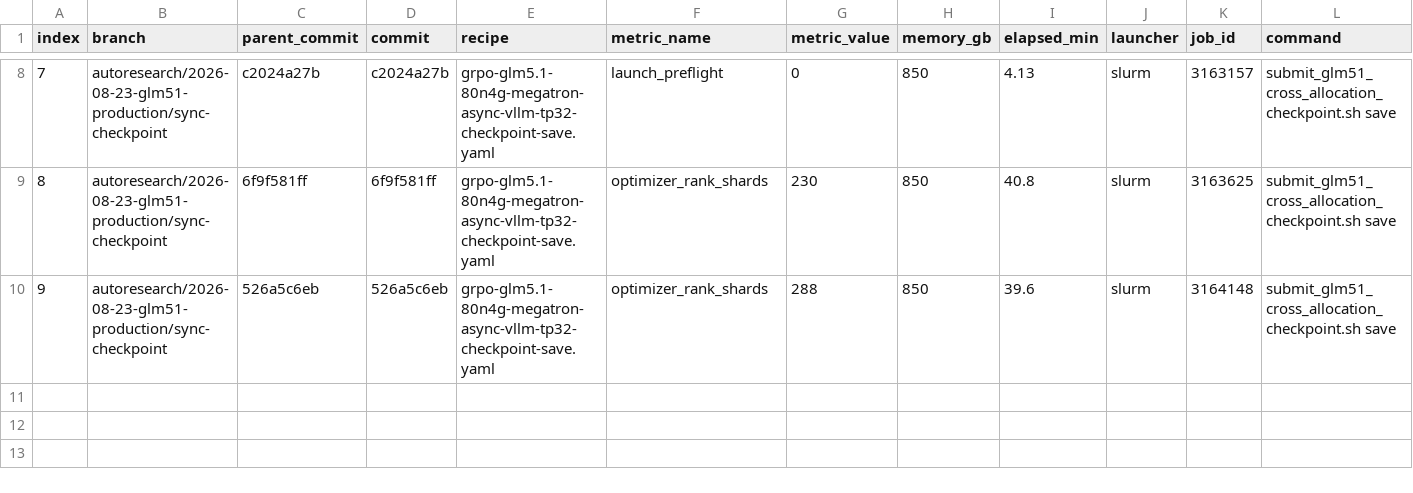
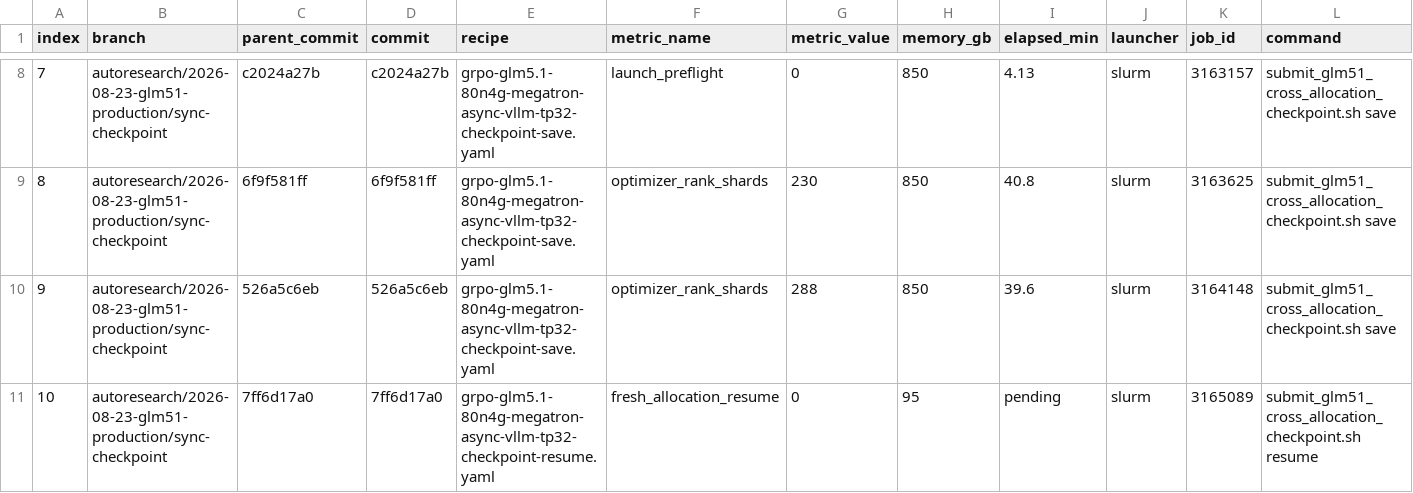
Before and after one commit to Alvorecer721/Nemo-RL, a TSV file: session/20260823_140101/experiments.tsv, drawn as a sheet; only a part is shown, gaps mark what is left out; rows hold the shown columns only; the diff names each change by its address in the sheet, - before the commit and + after, or states it on an @@ line.

Commit message:
test(glm): scale checkpoint restore to DP32
Signed-off-by: Alvorecer721 <yixuan.xu@ai.ethz.ch>

```diff
--- a/session/20260823_140101/experiments.tsv
+++ b/session/20260823_140101/experiments.tsv
+row 11: 10 | autoresearch/2026-08-23-glm51-production/sync-checkpoint | 7ff6d17a0 | 7ff6d17a0 | grpo-glm5.1-80n4g-megatron-async-vllm-tp32-checkpoint-resume.yaml | fresh_allocation_resume | 0 | 95 | pending | slurm | 3165089 | submit_glm51_cross_allocation_checkpoint.sh resume
```
Also changed, not shown: 8 other files.
